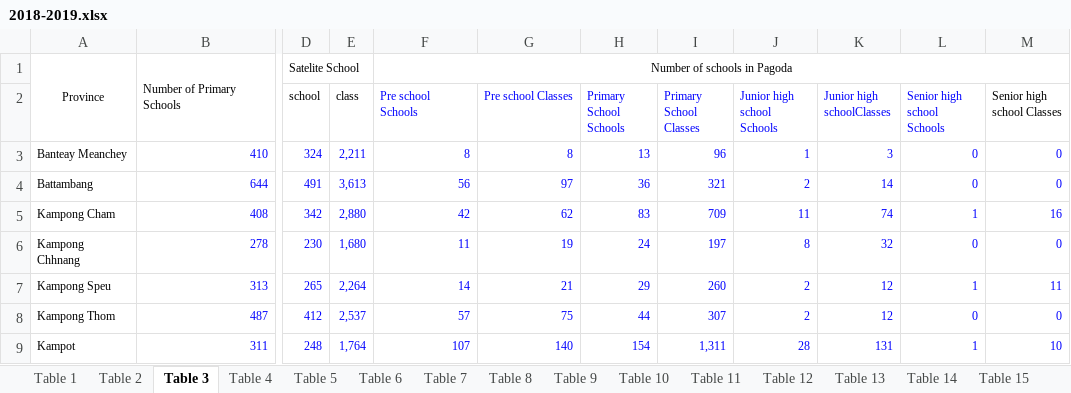
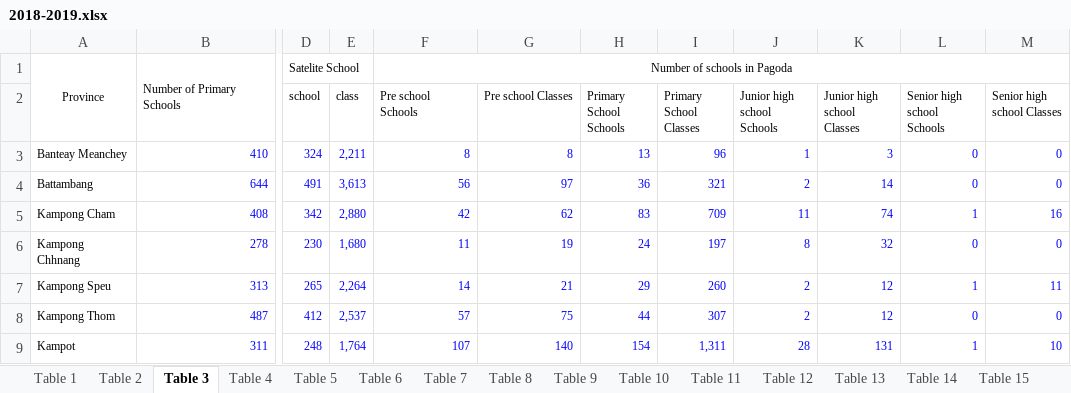
Before and after one commit to i-eat-tea/MINI_PROJECT_AMS_B_GROUP3, an Excel workbook: pdfs/excel/2018-2019.xlsx, sheet Table 3, drawn as a sheet; only a part is shown, gaps mark what is left out; values as stored, in another font and other column widths than the file's, no borders; the diff names each change by its address in the sheet, - before the commit and + after, or states it on an @@ line.

```diff
--- a/pdfs/excel/2018-2019.xlsx (sheet Table 3)
+++ b/pdfs/excel/2018-2019.xlsx (sheet Table 3)
-F2:L2 text colour: #0000FF
+F2:L2 text colour: black
-K2: Junior high schoolClasses
+K2: Junior high school Classes
```
Also changed, not shown: sheet Table 17, sheet Table 15, sheet Table 14, sheet Table 21, sheet Table 20, sheet Table 18, 2 more sheets, other sheet tabs, pdfs/excel/2015-2016.xlsx, pdfs/excel/2016-2017.xlsx, 46 other files.
